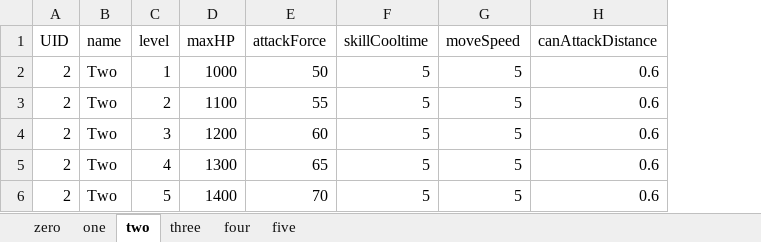
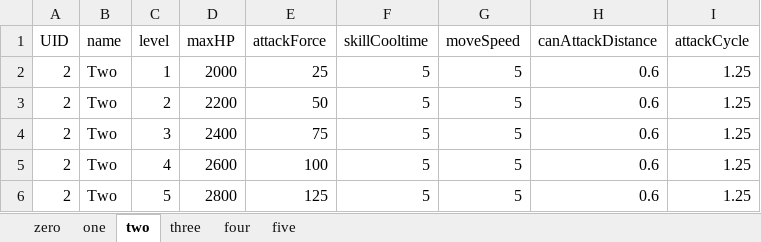
Before and after one commit to FixerSan/CookAppsCodingTest, an Excel workbook: CookApss_CodingTest/Assets/03.Resources/BattleEntityDataTable.xlsx, sheet two, drawn as a sheet; values as stored, in another font and other column widths than the file's, no borders; the diff names each change by its address in the sheet, - before the commit and + after, or states it on an @@ line.

Commit message:
Update: "BattleCycle"

```diff
--- a/CookApss_CodingTest/Assets/03.Resources/BattleEntityDataTable.xlsx (sheet two)
+++ b/CookApss_CodingTest/Assets/03.Resources/BattleEntityDataTable.xlsx (sheet two)
+column I (attackCycle), rows 2-6: all 1.25
-D2 (maxHP): 1000
+D2 (maxHP): 2000
-E2 (attackForce): 50
+E2 (attackForce): 25
-D3 (maxHP): 1100
+D3 (maxHP): 2200
-E3 (attackForce): 55
+E3 (attackForce): 50
-D4 (maxHP): 1200
+D4 (maxHP): 2400
-E4 (attackForce): 60
+E4 (attackForce): 75
-D5 (maxHP): 1300
+D5 (maxHP): 2600
-E5 (attackForce): 65
+E5 (attackForce): 100
-D6 (maxHP): 1400
+D6 (maxHP): 2800
-E6 (attackForce): 70
+E6 (attackForce): 125
```
Also changed, not shown: sheet one, sheet five, sheet three, sheet four, sheet zero, 26 other files.
